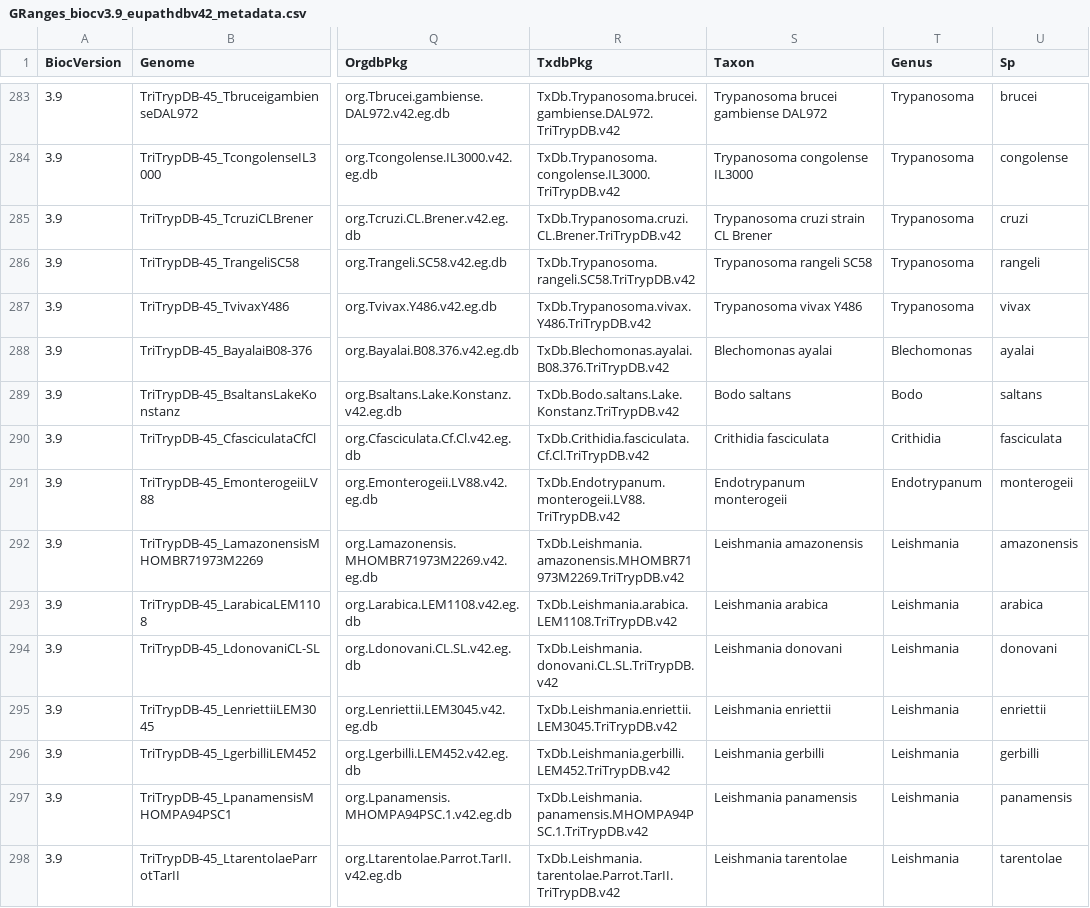
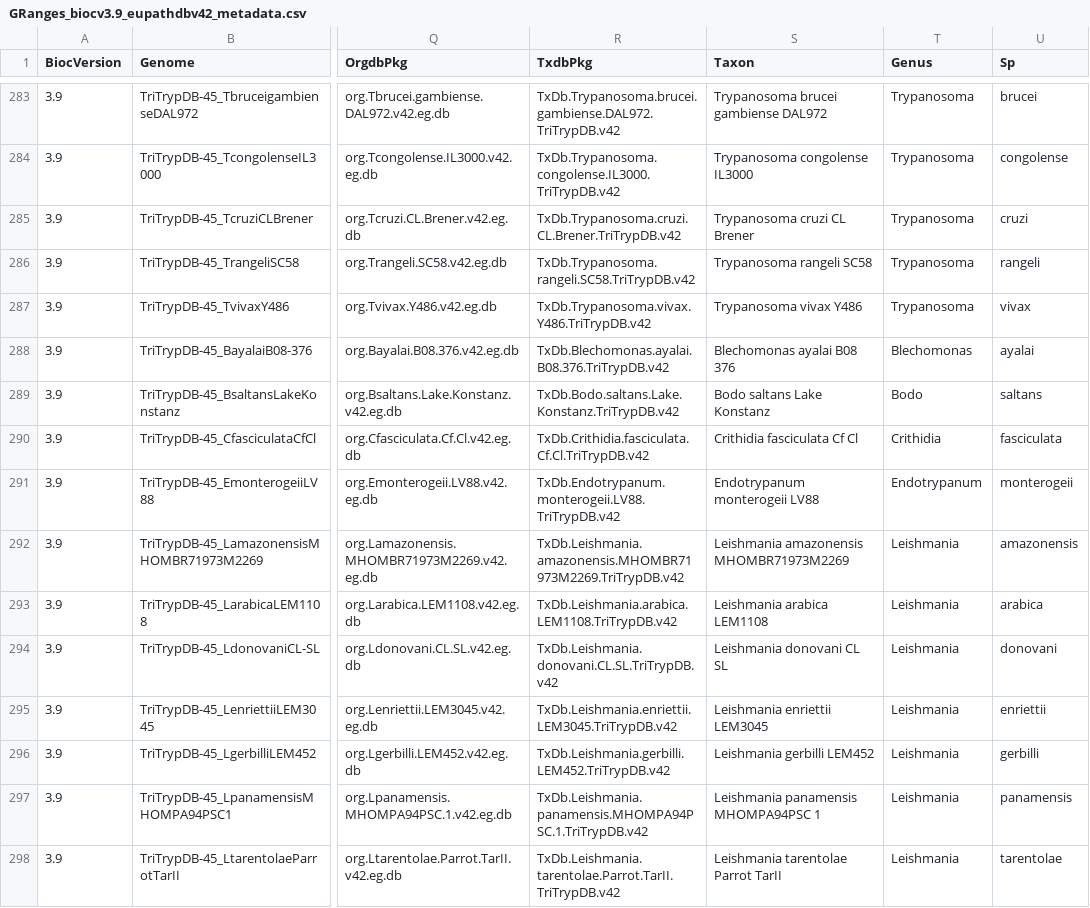
Before and after one commit to khughitt/EuPathDB, a CSV file: inst/extdata/GRanges_biocv3.9_eupathdbv42_metadata.csv, drawn as a sheet; only a part is shown, gaps mark what is left out; the diff covers the shown part only; the diff names each change by its address in the sheet, - before the commit and + after, or states it on an @@ line.

```diff
--- a/inst/extdata/GRanges_biocv3.9_eupathdbv42_metadata.csv
+++ b/inst/extdata/GRanges_biocv3.9_eupathdbv42_metadata.csv
-S285 (Taxon): Trypanosoma cruzi strain CL Brener
+S285 (Taxon): Trypanosoma cruzi CL Brener
-S288 (Taxon): Blechomonas ayalai
+S288 (Taxon): Blechomonas ayalai B08 376
-S289 (Taxon): Bodo saltans
+S289 (Taxon): Bodo saltans Lake Konstanz
-S290 (Taxon): Crithidia fasciculata
+S290 (Taxon): Crithidia fasciculata Cf Cl
-S291 (Taxon): Endotrypanum monterogeii
+S291 (Taxon): Endotrypanum monterogeii LV88
-S292 (Taxon): Leishmania amazonensis
+S292 (Taxon): Leishmania amazonensis MHOMBR71973M2269
-S293 (Taxon): Leishmania arabica
+S293 (Taxon): Leishmania arabica LEM1108
-S294 (Taxon): Leishmania donovani
+S294 (Taxon): Leishmania donovani CL SL
-S295 (Taxon): Leishmania enriettii
+S295 (Taxon): Leishmania enriettii LEM3045
-S296 (Taxon): Leishmania gerbilli
+S296 (Taxon): Leishmania gerbilli LEM452
-S297 (Taxon): Leishmania panamensis
+S297 (Taxon): Leishmania panamensis MHOMPA94PSC 1
-S298 (Taxon): Leishmania tarentolae
+S298 (Taxon): Leishmania tarentolae Parrot TarII
```
Also changed, not shown: 176 edited cells elsewhere in this file, inst/extdata/OrgDb_biocv3.9_eupathdbv42_metadata.csv, inst/extdata/TxDb_biocv3.9_eupathdbv42_metadata.csv, 6 other files.
